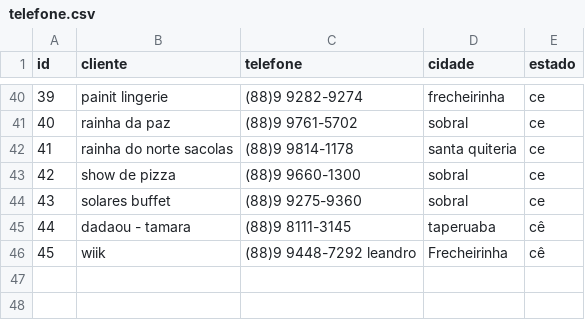
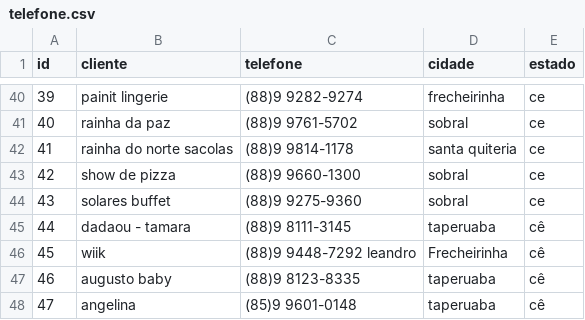
Before and after one commit to batistajoao54/telefone, a CSV file: telefone.csv, drawn as a sheet; only a part is shown, gaps mark what is left out.

Commit message:
Atualizar o telefone.csv

```diff
--- a/telefone.csv
+++ b/telefone.csv
@@ -46 +46,3 @@ id,cliente,telefone,cidade,estado
 45,wiik,(88)9 9448-7292 leandro,Frecheirinha,cê
+46,augusto baby,(88)9 8123-8335,taperuaba,cê
+47,angelina,(85)9 9601-0148,taperuaba,cê
```
